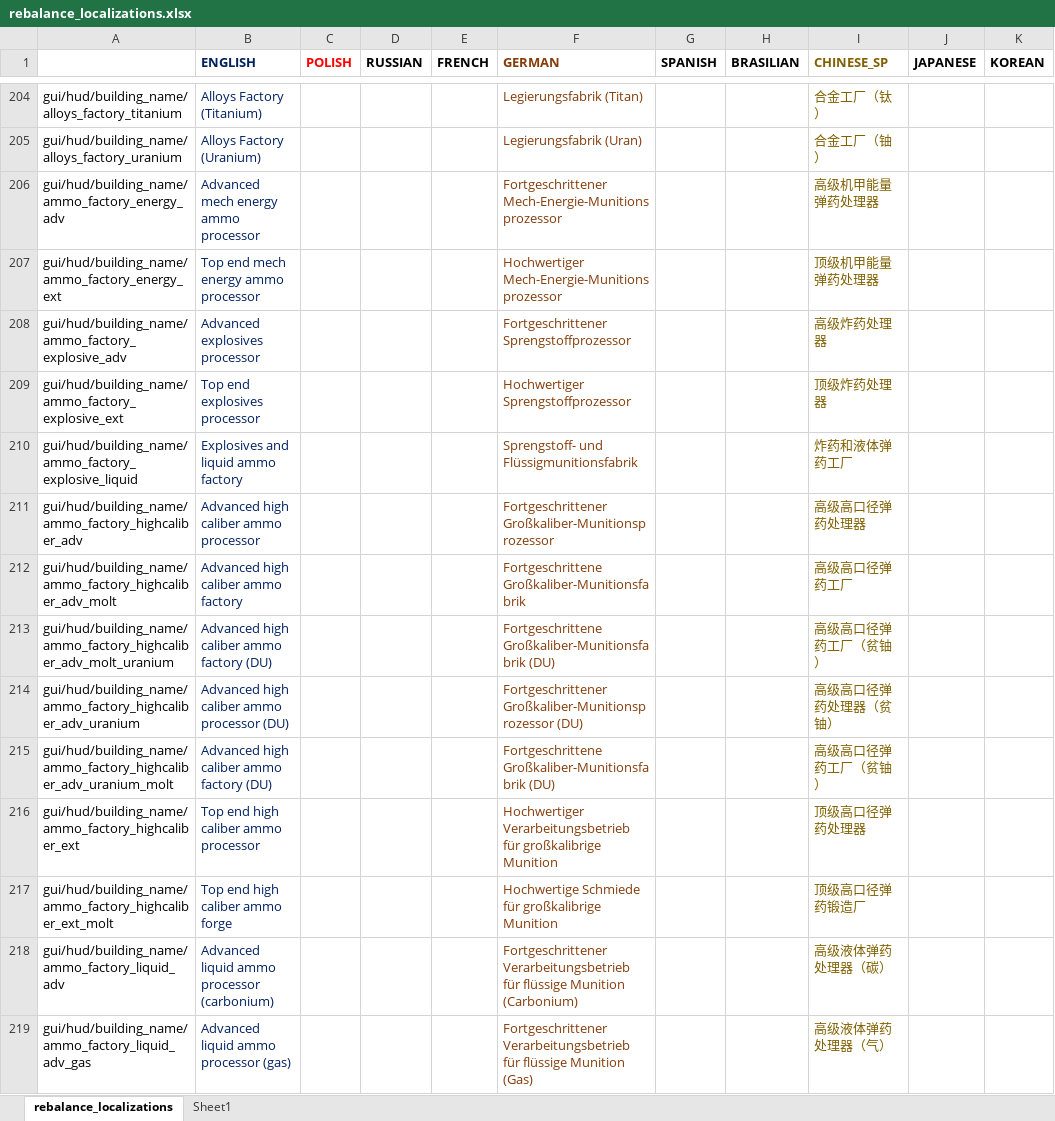
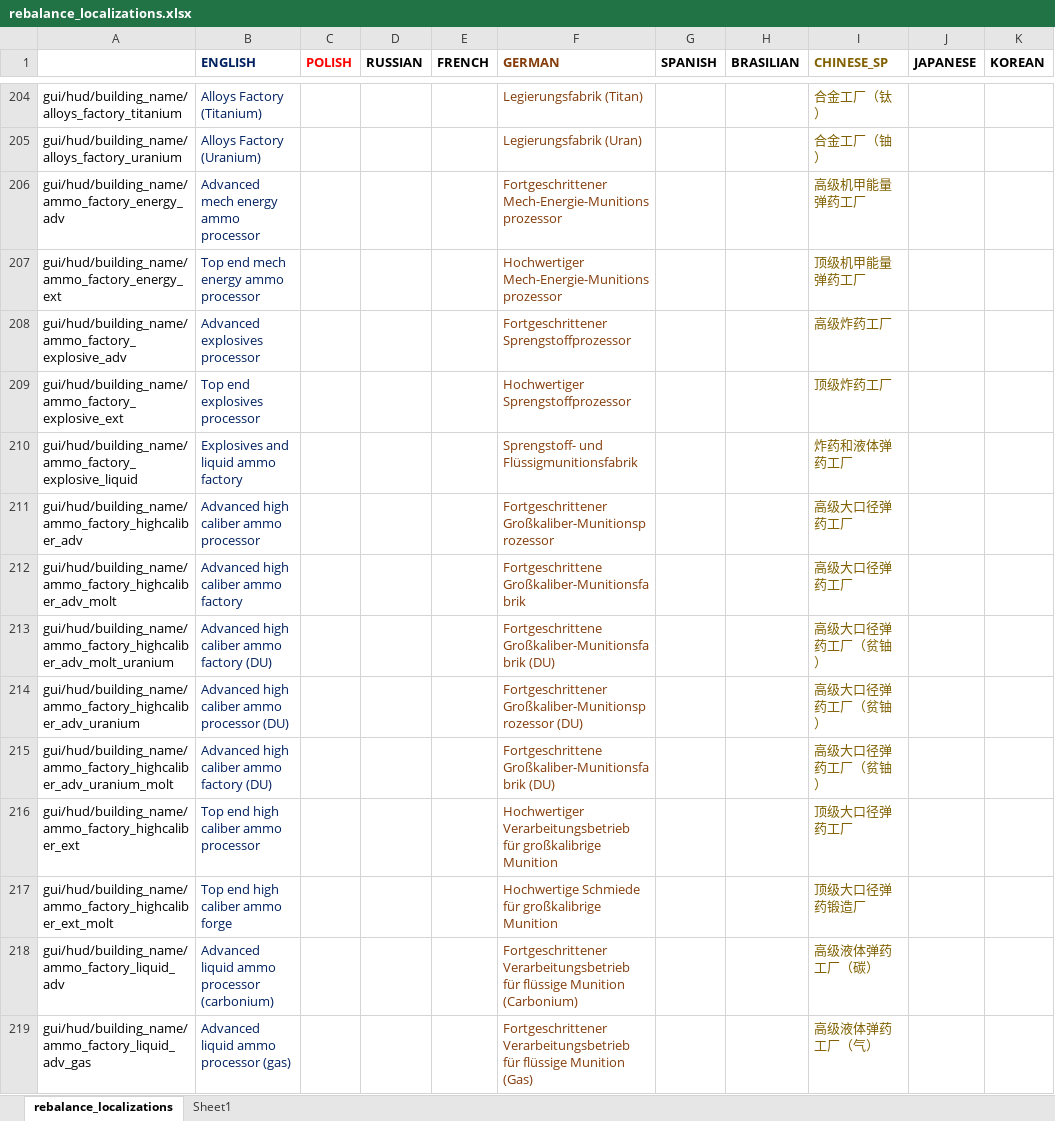
Before and after one commit to TheKilltech/rift_balance, an Excel workbook: gui/rebalance_localizations.xlsx, sheet rebalance_localizations, drawn as a sheet; only a part is shown, gaps mark what is left out; values as stored, in another font and other column widths than the file's, no borders; charts and pictures not drawn; the diff covers the shown part only; the diff names each change by its address in the sheet, - before the commit and + after, or states it on an @@ line.

Commit message:
updated excel with changes

```diff
--- a/gui/rebalance_localizations.xlsx (sheet rebalance_localizations)
+++ b/gui/rebalance_localizations.xlsx (sheet rebalance_localizations)
-I206 (CHINESE_SP): 高级机甲能量弹药处理器
+I206 (CHINESE_SP): 高级机甲能量弹药工厂
-I207 (CHINESE_SP): 顶级机甲能量弹药处理器
+I207 (CHINESE_SP): 顶级机甲能量弹药工厂
-I208 (CHINESE_SP): 高级炸药处理器
+I208 (CHINESE_SP): 高级炸药工厂
-I209 (CHINESE_SP): 顶级炸药处理器
+I209 (CHINESE_SP): 顶级炸药工厂
-I211 (CHINESE_SP): 高级高口径弹药处理器
+I211 (CHINESE_SP): 高级大口径弹药工厂
-I212 (CHINESE_SP): 高级高口径弹药工厂
+I212 (CHINESE_SP): 高级大口径弹药工厂
-I213 (CHINESE_SP): 高级高口径弹药工厂（贫铀）
+I213 (CHINESE_SP): 高级大口径弹药工厂（贫铀）
-I214 (CHINESE_SP): 高级高口径弹药处理器（贫铀）
+I214 (CHINESE_SP): 高级大口径弹药工厂（贫铀）
-I215 (CHINESE_SP): 高级高口径弹药工厂（贫铀）
+I215 (CHINESE_SP): 高级大口径弹药工厂（贫铀）
-I216 (CHINESE_SP): 顶级高口径弹药处理器
+I216 (CHINESE_SP): 顶级大口径弹药工厂
-I217 (CHINESE_SP): 顶级高口径弹药锻造厂
+I217 (CHINESE_SP): 顶级大口径弹药锻造厂
-I218 (CHINESE_SP): 高级液体弹药处理器（碳）
+I218 (CHINESE_SP): 高级液体弹药工厂（碳）
-I219 (CHINESE_SP): 高级液体弹药处理器（气）
+I219 (CHINESE_SP): 高级液体弹药工厂（气）
```
Also changed, not shown: 14 removed rows and 76 edited cells elsewhere in this sheet.
